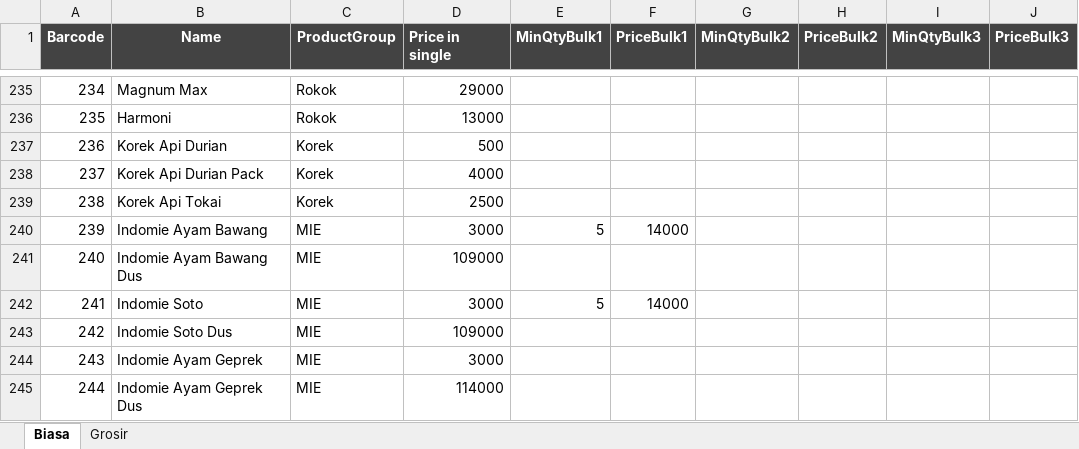
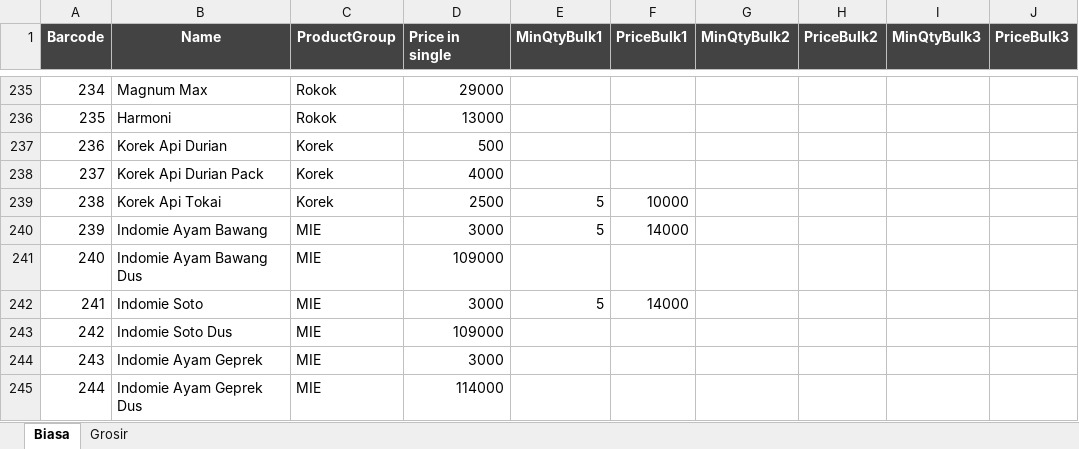
Before and after one commit to rudiath95/toko-yakin, an Excel workbook: TokoYakin.xlsx, sheet Biasa, drawn as a sheet; only a part is shown, gaps mark what is left out; values as stored, in another font and other column widths than the file's, no borders; charts and pictures and conditional formats not drawn; the diff names each change by its address in the sheet, - before the commit and + after, or states it on an @@ line.

```diff
--- a/TokoYakin.xlsx (sheet Biasa)
+++ b/TokoYakin.xlsx (sheet Biasa)
-E239 (MinQtyBulk1): (empty)
+E239 (MinQtyBulk1): 5
-F239 (PriceBulk1): (empty)
+F239 (PriceBulk1): 10000
```
Also changed, not shown: sheet Grosir.
